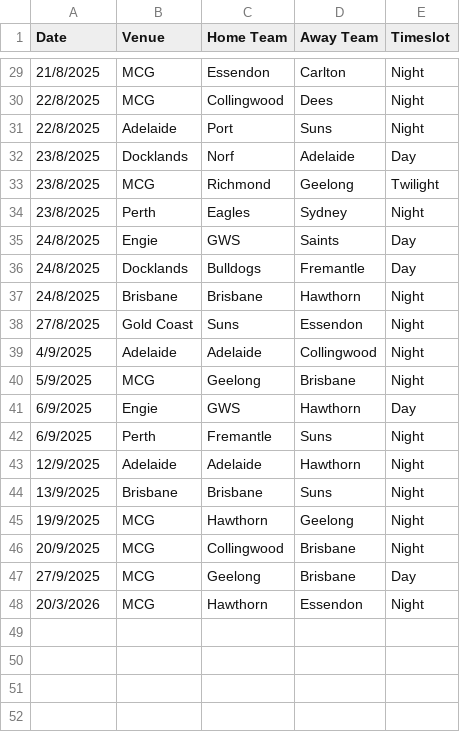
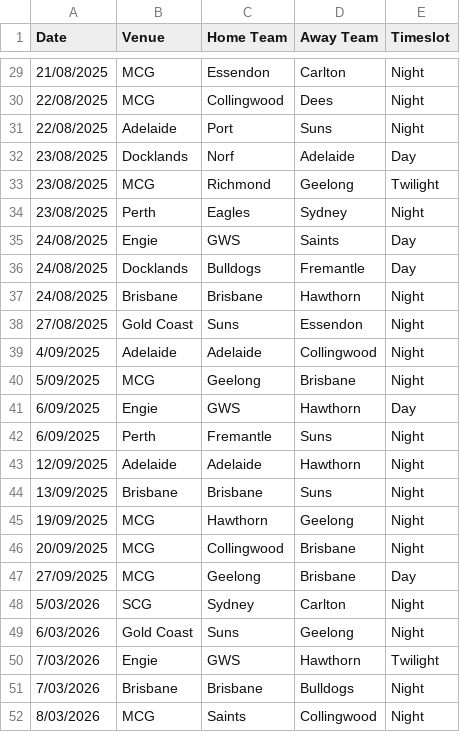
Before and after one commit to Nostin/footybet, a CSV file: csv/afl_upcoming_games.csv, drawn as a sheet; only a part is shown, gaps mark what is left out; the diff covers the shown part only.

Commit message:
updated the routes to accomodate some more stuff and the date resiliency

```diff
--- a/csv/afl_upcoming_games.csv
+++ b/csv/afl_upcoming_games.csv
@@ -29,20 +29,24 @@
-21/8/2025,MCG,Essendon,Carlton,Night
-22/8/2025,MCG,Collingwood,Dees,Night
-22/8/2025,Adelaide,Port,Suns,Night
-23/8/2025,Docklands,Norf,Adelaide,Day
-23/8/2025,MCG,Richmond,Geelong,Twilight
-23/8/2025,Perth,Eagles,Sydney,Night
-24/8/2025,Engie,GWS,Saints,Day
-24/8/2025,Docklands,Bulldogs,Fremantle,Day
-24/8/2025,Brisbane,Brisbane,Hawthorn,Night
-27/8/2025,Gold Coast,Suns,Essendon,Night
-4/9/2025,Adelaide,Adelaide,Collingwood,Night
-5/9/2025,MCG,Geelong,Brisbane,Night
-6/9/2025,Engie,GWS,Hawthorn,Day
-6/9/2025,Perth,Fremantle,Suns,Night
-12/9/2025,Adelaide,Adelaide,Hawthorn,Night
-13/9/2025,Brisbane,Brisbane,Suns,Night
-19/9/2025,MCG,Hawthorn,Geelong,Night
-20/9/2025,MCG,Collingwood,Brisbane,Night
-27/9/2025,MCG,Geelong,Brisbane,Day
-20/3/2026,MCG,Hawthorn,Essendon,Night
+21/08/2025,MCG,Essendon,Carlton,Night
+22/08/2025,MCG,Collingwood,Dees,Night
+22/08/2025,Adelaide,Port,Suns,Night
+23/08/2025,Docklands,Norf,Adelaide,Day
+23/08/2025,MCG,Richmond,Geelong,Twilight
+23/08/2025,Perth,Eagles,Sydney,Night
+24/08/2025,Engie,GWS,Saints,Day
+24/08/2025,Docklands,Bulldogs,Fremantle,Day
+24/08/2025,Brisbane,Brisbane,Hawthorn,Night
+27/08/2025,Gold Coast,Suns,Essendon,Night
+4/09/2025,Adelaide,Adelaide,Collingwood,Night
+5/09/2025,MCG,Geelong,Brisbane,Night
+6/09/2025,Engie,GWS,Hawthorn,Day
+6/09/2025,Perth,Fremantle,Suns,Night
+12/09/2025,Adelaide,Adelaide,Hawthorn,Night
+13/09/2025,Brisbane,Brisbane,Suns,Night
+19/09/2025,MCG,Hawthorn,Geelong,Night
+20/09/2025,MCG,Collingwood,Brisbane,Night
+27/09/2025,MCG,Geelong,Brisbane,Day
+5/03/2026,SCG,Sydney,Carlton,Night
+6/03/2026,Gold Coast,Suns,Geelong,Night
+7/03/2026,Engie,GWS,Hawthorn,Twilight
+7/03/2026,Brisbane,Brisbane,Bulldogs,Night
+8/03/2026,MCG,Saints,Collingwood,Night
```
Also changed, not shown: 27 edited cells elsewhere in this file, 2 other files.
